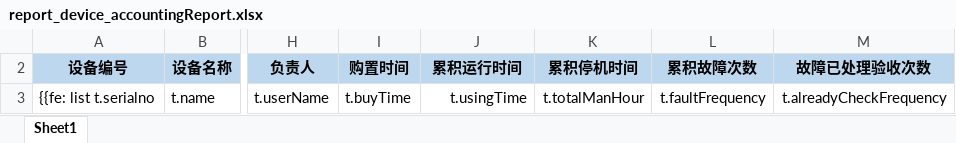
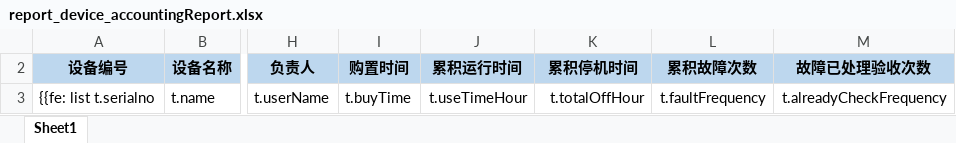
Before and after one commit to ElioPan/empty, an Excel workbook: src/main/resources/poi/report_device_accountingReport.xlsx, sheet Sheet1, drawn as a sheet; only a part is shown, gaps mark what is left out; values as stored, in another font and other column widths than the file's, no borders; the diff names each change by its address in the sheet, - before the commit and + after, or states it on an @@ line.

```diff
--- a/src/main/resources/poi/report_device_accountingReport.xlsx (sheet Sheet1)
+++ b/src/main/resources/poi/report_device_accountingReport.xlsx (sheet Sheet1)
-J3 (累积运行时间): t.usingTime
+J3 (累积运行时间): t.useTimeHour
-K3 (累积停机时间): t.totalManHour
+K3 (累积停机时间): t.totalOffHour
```
Also changed, not shown: 2 other files.
